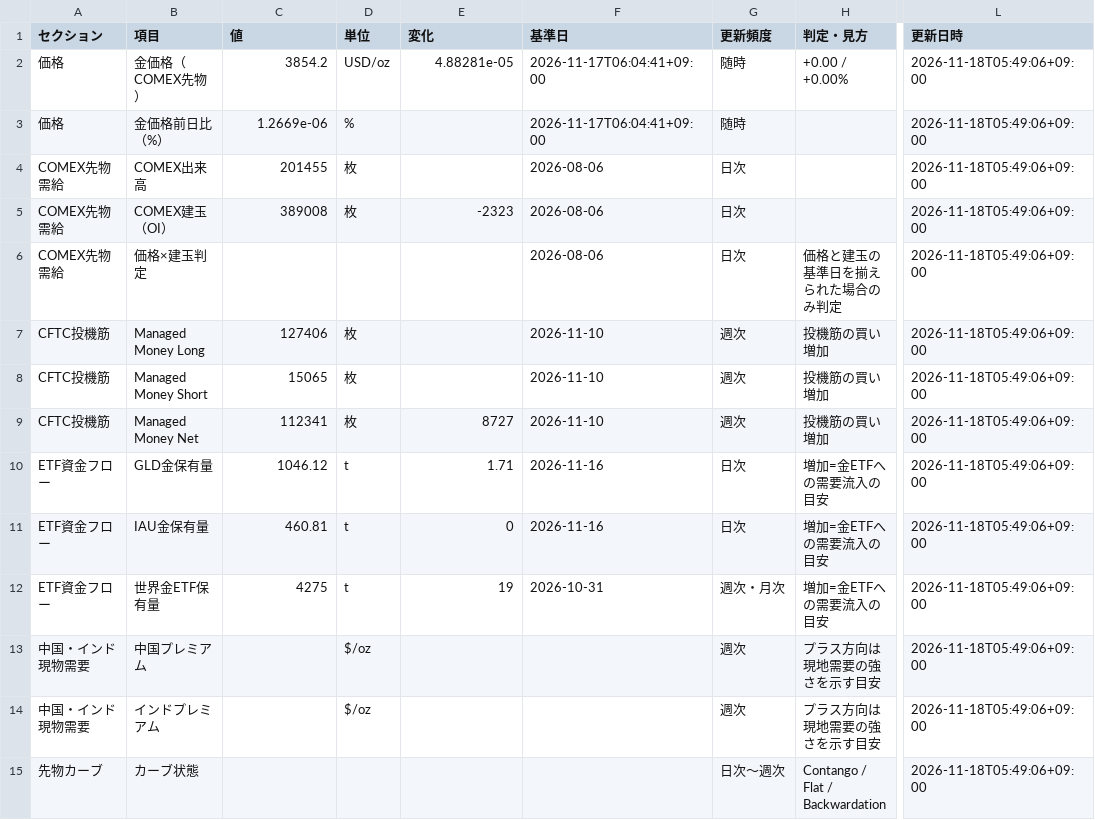
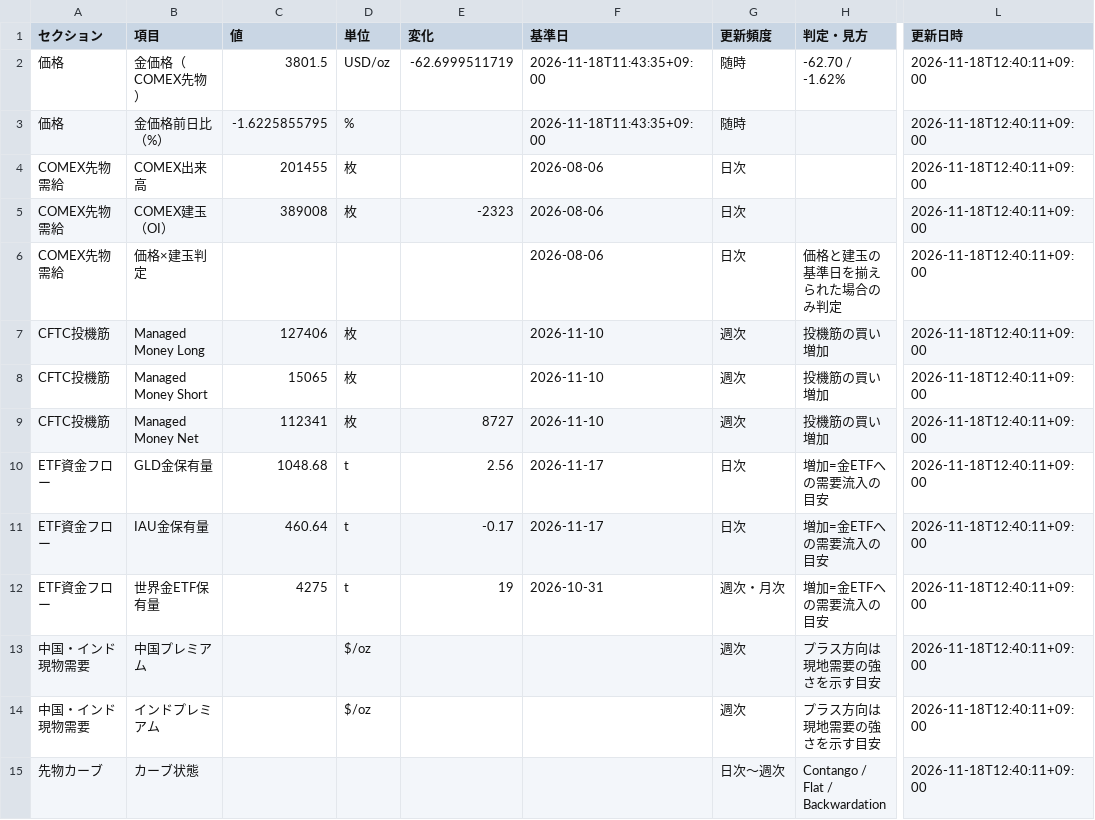
Before and after one commit to matrixdiamond512-cell/Chat-GPT-Market-Report, a CSV file: data/gold-supply-demand-sheet.csv, drawn as a sheet; only a part is shown, gaps mark what is left out; the diff covers the shown part only; the diff names each change by its address in the sheet, - before the commit and + after, or states it on an @@ line.

```diff
--- a/data/gold-supply-demand-sheet.csv
+++ b/data/gold-supply-demand-sheet.csv
-C2 (値): 3854.2
+C2 (値): 3801.5
-E2 (変化): 4.88281e-05
+E2 (変化): -62.6999511719
-F2:F3 (基準日): 2026-11-17T06:04:41+09:00
+F2:F3 (基準日): 2026-11-18T11:43:35+09:00
-H2 (判定・見方): +0.00 / +0.00%
+H2 (判定・見方): -62.70 / -1.62%
-L2:L15 (更新日時): 2026-11-18T05:49:06+09:00
+L2:L15 (更新日時): 2026-11-18T12:40:11+09:00
-C3 (値): 1.2669e-06
+C3 (値): -1.6225855795
-C10 (値): 1046.12
+C10 (値): 1048.68
-E10 (変化): 1.71
+E10 (変化): 2.56
-F10:F11 (基準日): 2026-11-16
+F10:F11 (基準日): 2026-11-17
-C11 (値): 460.81
+C11 (値): 460.64
-E11 (変化): 0
+E11 (変化): -0.17
```
Also changed, not shown: 30 edited cells elsewhere in this file, 4 other files.
